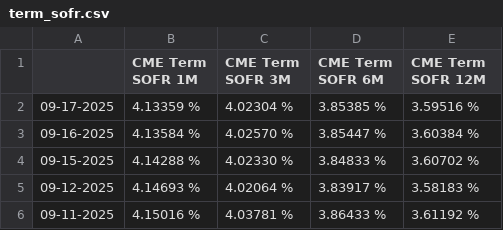
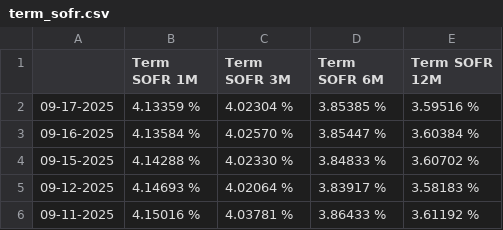
Before and after one commit to ScottChiuNYC/FixedIncome2025, a CSV file: docs/source/tables/term_sofr.csv, drawn as a sheet.

```diff
--- a/docs/source/tables/term_sofr.csv
+++ b/docs/source/tables/term_sofr.csv
@@ -1,2 +1,2 @@
-" ",CME Term SOFR 1M,CME Term SOFR 3M,CME Term SOFR 6M,CME Term SOFR 12M
+" ",Term SOFR 1M,Term SOFR 3M,Term SOFR 6M,Term SOFR 12M
 09-17-2025,4.13359 %,4.02304 %,3.85385 %,3.59516 %
```
Also changed, not shown: 2 other files.
